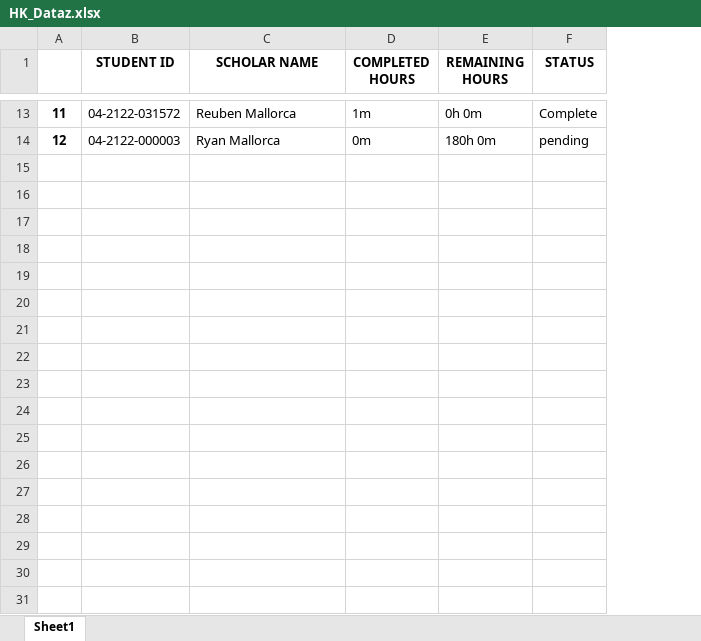
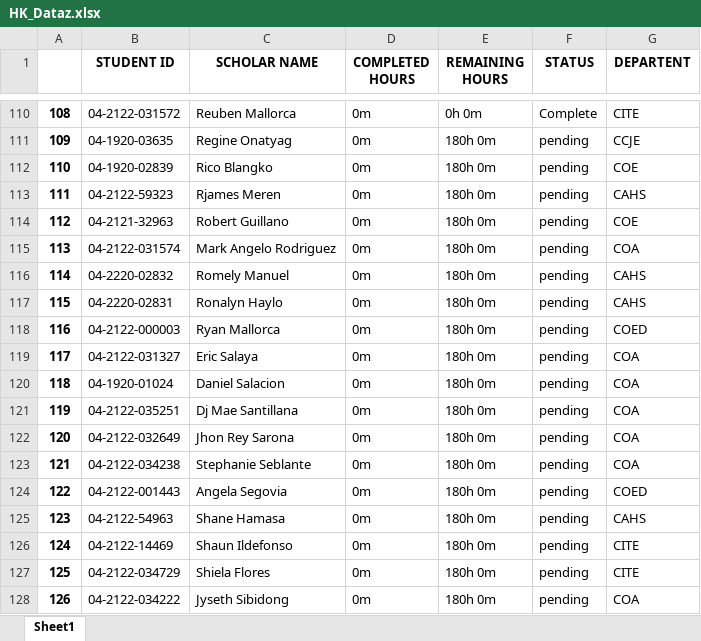
Before and after one commit to KarenMeh/ScholarTrack, an Excel workbook: HK_Dataz.xlsx, sheet Sheet1, drawn as a sheet; only a part is shown, gaps mark what is left out; values as stored, in another font and other column widths than the file's, no borders; removed rows and columns are numbered as before the commit, all else as after; the diff covers the shown part only; the diff names each change by its address in the sheet, - before the commit and + after, or states it on an @@ line.

```diff
--- a/HK_Dataz.xlsx (sheet Sheet1)
+++ b/HK_Dataz.xlsx (sheet Sheet1)
-column A, rows 13-14: 11 | 12
+column A, row 110: 108; row 118: 116
+column G (DEPARTENT), row 110: CITE; row 118: COED
-D110 (COMPLETED HOURS): 1m
+D110 (COMPLETED HOURS): 0m
+row 111: 109 | 04-1920-03635 | Regine Onatyag | 0m | 180h 0m | pending | CCJE
+row 112: 110 | 04-1920-02839 | Rico Blangko | 0m | 180h 0m | pending | COE
+row 113: 111 | 04-2122-59323 | Rjames Meren | 0m | 180h 0m | pending | CAHS
+row 114: 112 | 04-2121-32963 | Robert Guillano | 0m | 180h 0m | pending | COE
+row 115: 113 | 04-2122-031574 | Mark Angelo Rodriguez | 0m | 180h 0m | pending | COA
+row 116: 114 | 04-2220-02832 | Romely Manuel | 0m | 180h 0m | pending | CAHS
+row 117: 115 | 04-2220-02831 | Ronalyn Haylo | 0m | 180h 0m | pending | CAHS
+row 119: 117 | 04-2122-031327 | Eric Salaya | 0m | 180h 0m | pending | COA
+row 120: 118 | 04-1920-01024 | Daniel Salacion | 0m | 180h 0m | pending | COA
+row 121: 119 | 04-2122-035251 | Dj Mae Santillana | 0m | 180h 0m | pending | COA
+row 122: 120 | 04-2122-032649 | Jhon Rey Sarona | 0m | 180h 0m | pending | COA
+row 123: 121 | 04-2122-034238 | Stephanie Seblante | 0m | 180h 0m | pending | COA
+row 124: 122 | 04-2122-001443 | Angela Segovia | 0m | 180h 0m | pending | COED
+row 125: 123 | 04-2122-54963 | Shane Hamasa | 0m | 180h 0m | pending | CAHS
+row 126: 124 | 04-2122-14469 | Shaun Ildefonso | 0m | 180h 0m | pending | CITE
+row 127: 125 | 04-2122-034729 | Shiela Flores | 0m | 180h 0m | pending | CITE
+row 128: 126 | 04-2122-034222 | Jyseth Sibidong | 0m | 180h 0m | pending | COA
```
Also changed, not shown: 110 added rows and 4 edited cells elsewhere in this sheet, 5 other files.
